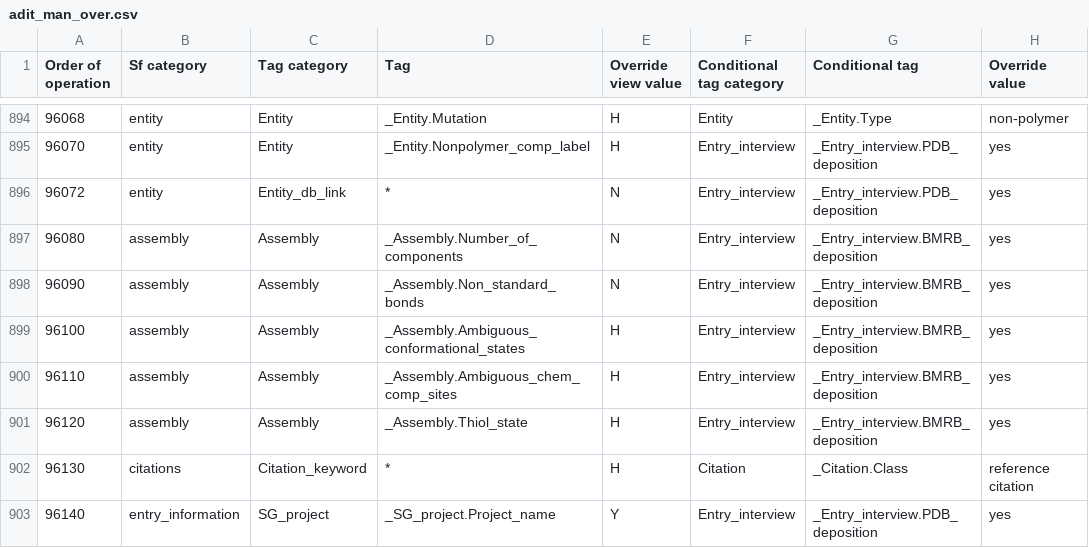
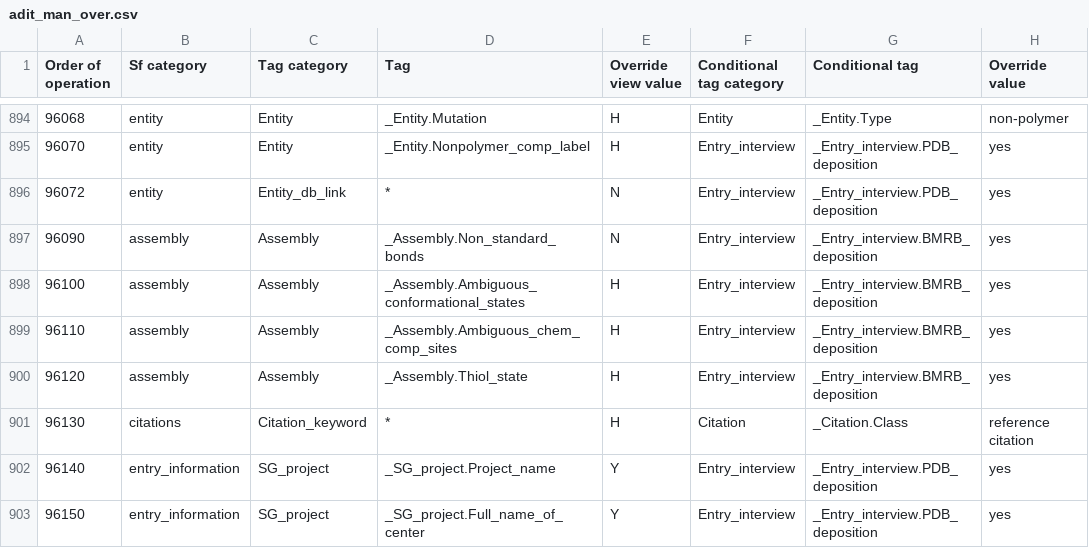
Before and after one commit to bmrb-io/nmr-star-dictionary, a CSV file: NMR-STAR/internal_106_distribution/adit_man_over.csv, drawn as a sheet; only a part is shown, gaps mark what is left out; the shorter side is filled out with more unchanged rows; the diff names each change by its address in the sheet, - before the commit and + after, or states it on an @@ line.

Commit message:
Dictionary update NMR-STAR v3.2.1.40
Enumeration journal and software updates
Category group descriptions updated for BMRBdep
Other minor updates

```diff
--- a/NMR-STAR/internal_106_distribution/adit_man_over.csv
+++ b/NMR-STAR/internal_106_distribution/adit_man_over.csv
-row 897: 96080 | assembly | Assembly | _Assembly.Number_of_components | N | Entry_interview | _Entry_interview.BMRB_deposition | yes
```
Also changed, not shown: NMR-STAR/internal_106_distribution/adit_cat_grp_i.csv, NMR-STAR/internal_106_distribution/adit_cat_grp_o.csv, 38 other files.
